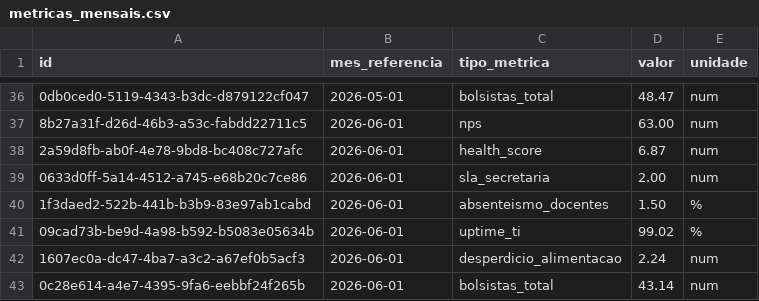
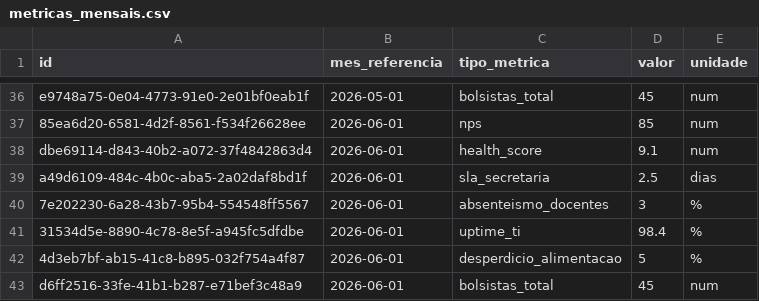
Before and after one commit to fabio-cagido/ensitec-site, a CSV file: metricas_mensais.csv, drawn as a sheet; only a part is shown, gaps mark what is left out; removed rows and columns are numbered as before the commit, all else as after; the diff covers the shown part only; the diff names each change by its address in the sheet, - before the commit and + after, or states it on an @@ line.

```diff
--- a/metricas_mensais.csv
+++ b/metricas_mensais.csv
-A36 (id): 0db0ced0-5119-4343-b3dc-d879122cf047
+A36 (id): e9748a75-0e04-4773-91e0-2e01bf0eab1f
-D36 (valor): 48.47
+D36 (valor): 45
-A37 (id): 8b27a31f-d26d-46b3-a53c-fabdd22711c5
+A37 (id): 85ea6d20-6581-4d2f-8561-f534f26628ee
-D37 (valor): 63.00
+D37 (valor): 85
-A38 (id): 2a59d8fb-ab0f-4e78-9bd8-bc408c727afc
+A38 (id): dbe69114-d843-40b2-a072-37f4842863d4
-D38 (valor): 6.87
+D38 (valor): 9.1
-row 39: 0633d0ff-5a14-4512-a745-e68b20c7ce86 | 2026-06-01 | sla_secretaria | 2.00 | num
+row 39: a49d6109-484c-4b0c-aba5-2a02daf8bd1f | 2026-06-01 | sla_secretaria | 2.5 | dias
-A40 (id): 1f3daed2-522b-441b-b3b9-83e97ab1cabd
+A40 (id): 7e202230-6a28-43b7-95b4-554548ff5567
-D40 (valor): 1.50
+D40 (valor): 3
-A41 (id): 09cad73b-be9d-4a98-b592-b5083e05634b
+A41 (id): 31534d5e-8890-4c78-8e5f-a945fc5dfdbe
-D41 (valor): 99.02
+D41 (valor): 98.4
-row 42: 1607ec0a-dc47-4ba7-a3c2-a67ef0b5acf3 | 2026-06-01 | desperdicio_alimentacao | 2.24 | num
+row 42: 4d3eb7bf-ab15-41c8-b895-032f754a4f87 | 2026-06-01 | desperdicio_alimentacao | 5 | %
-A43 (id): 0c28e614-a4e7-4395-9fa6-eebbf24f265b
+A43 (id): d6ff2516-33fe-41b1-b287-e71bef3c48a9
-D43 (valor): 43.14
+D43 (valor): 45
```
Also changed, not shown: 10 added rows, 10 removed rows and 48 edited cells elsewhere in this file, alunos.csv, financeiro_despesas.csv, 7 other files.
